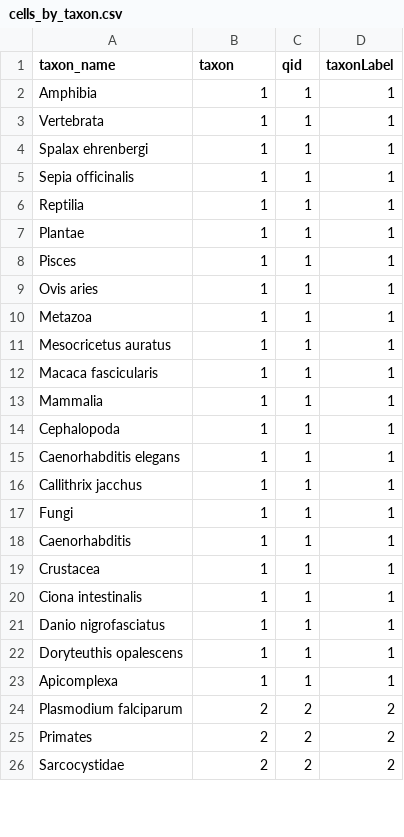
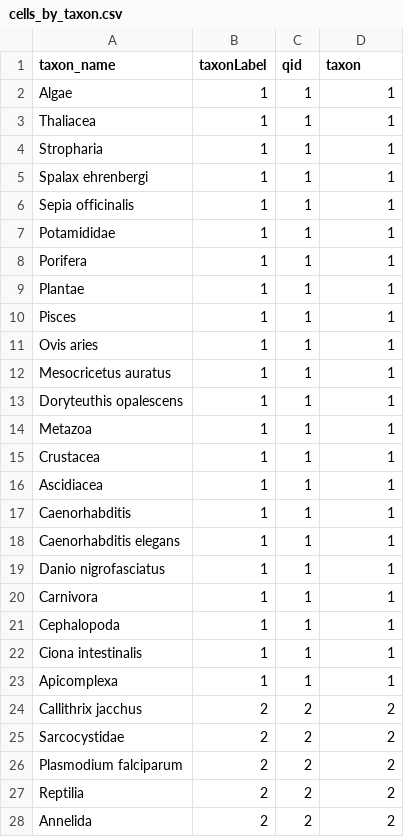
Before and after one commit to lubianat/cell_type_query_book, a CSV file: results/cells_by_taxon.csv, drawn as a sheet; only a part is shown; the diff covers the shown part only.

```diff
--- a/results/cells_by_taxon.csv
+++ b/results/cells_by_taxon.csv
@@ -1,7 +1,9 @@
-taxon_name,taxon,qid,taxonLabel
-Amphibia,1,1,1
-Vertebrata,1,1,1
+taxon_name,taxonLabel,qid,taxon
+Algae,1,1,1
+Thaliacea,1,1,1
+Stropharia,1,1,1
 Spalax ehrenbergi,1,1,1
 Sepia officinalis,1,1,1
-Reptilia,1,1,1
+Potamididae,1,1,1
+Porifera,1,1,1
 Plantae,1,1,1
@@ -9,18 +11,18 @@ Pisces,1,1,1
 Ovis aries,1,1,1
+Mesocricetus auratus,1,1,1
+Doryteuthis opalescens,1,1,1
 Metazoa,1,1,1
-Mesocricetus auratus,1,1,1
-Macaca fascicularis,1,1,1
-Mammalia,1,1,1
+Crustacea,1,1,1
+Ascidiacea,1,1,1
+Caenorhabditis,1,1,1
+Caenorhabditis elegans,1,1,1
+Danio nigrofasciatus,1,1,1
+Carnivora,1,1,1
 Cephalopoda,1,1,1
-Caenorhabditis elegans,1,1,1
-Callithrix jacchus,1,1,1
-Fungi,1,1,1
-Caenorhabditis,1,1,1
-Crustacea,1,1,1
 Ciona intestinalis,1,1,1
-Danio nigrofasciatus,1,1,1
-Doryteuthis opalescens,1,1,1
 Apicomplexa,1,1,1
+Callithrix jacchus,2,2,2
+Sarcocystidae,2,2,2
 Plasmodium falciparum,2,2,2
-Primates,2,2,2
-Sarcocystidae,2,2,2
+Reptilia,2,2,2
+Annelida,2,2,2
```
Also changed, not shown: 15 added rows and 13 edited cells elsewhere in this file, 10 other files.
